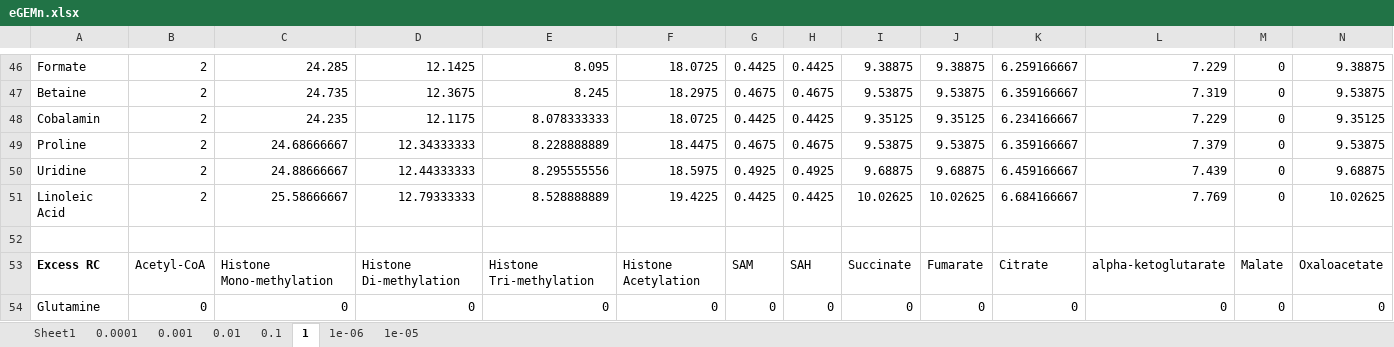
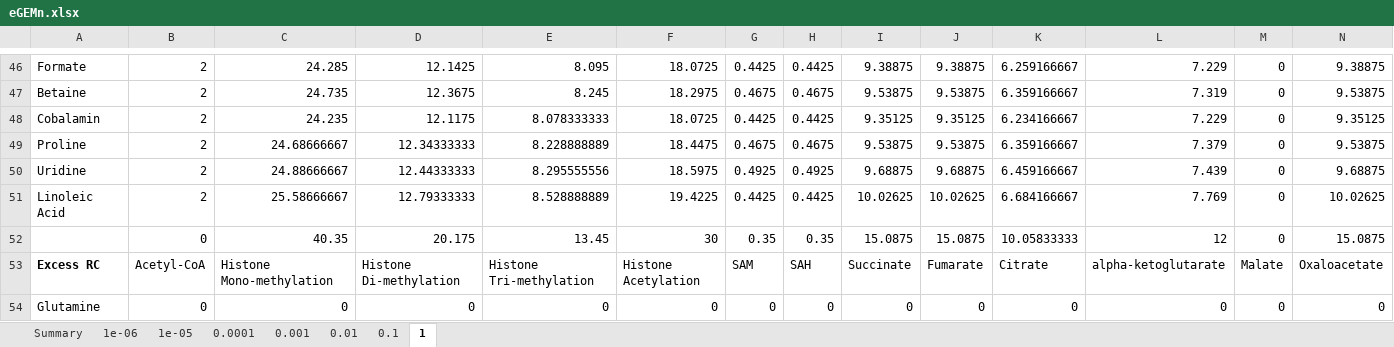
Before and after one commit to sriram-lab/egem, an Excel workbook: matlab/tables/eGEMn.xlsx, sheet 1, drawn as a sheet; only a part is shown, gaps mark what is left out; values as stored, in another font and other column widths than the file's, no borders; rows hold the shown columns only; the diff names each change by its address in the sheet, - before the commit and + after, or states it on an @@ line.

```diff
--- a/matlab/tables/eGEMn.xlsx (sheet 1)
+++ b/matlab/tables/eGEMn.xlsx (sheet 1)
-sheet tab: Sheet1
+sheet tab: Summary
@@ sheet tab order changed: Summary | 1e-06 | 1e-05 | 0.0001 | 0.001 | 0.01 | 0.1 | 1 @@
-row 52: (empty)
+row 52:  | 0 | 40.35 | 20.175 | 13.45 | 30 | 0.35 | 0.35 | 15.0875 | 15.0875 | 10.05833333 | 12 | 0 | 15.0875
```
Also changed, not shown: sheet Summary, sheet 0.1, sheet 0.01, sheet 0.001, sheet 0.0001, sheet 1e-06, 1 more sheet, 1 other file.
